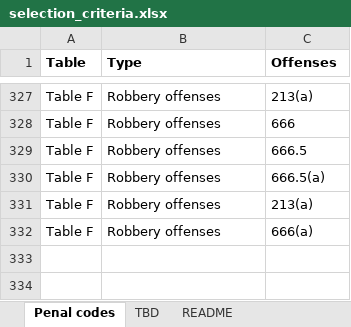
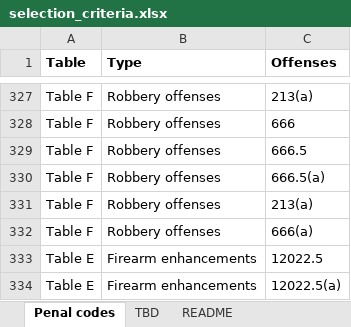
Before and after one commit to redoio/resentencing_data_initiative, an Excel workbook: eligibility_model/code/offense_classification/county/los_angeles/selection_criteria.xlsx, sheet Penal codes, drawn as a sheet; only a part is shown, gaps mark what is left out; values as stored, in another font and other column widths than the file's, no borders; charts and pictures not drawn; the diff names each change by its address in the sheet, - before the commit and + after, or states it on an @@ line.

Commit message:
Add enhancements

```diff
--- a/eligibility_model/code/offense_classification/county/los_angeles/selection_criteria.xlsx (sheet Penal codes)
+++ b/eligibility_model/code/offense_classification/county/los_angeles/selection_criteria.xlsx (sheet Penal codes)
+row 333: Table E | Firearm enhancements | 12022.5
+row 334: Table E | Firearm enhancements | 12022.5(a)
```
